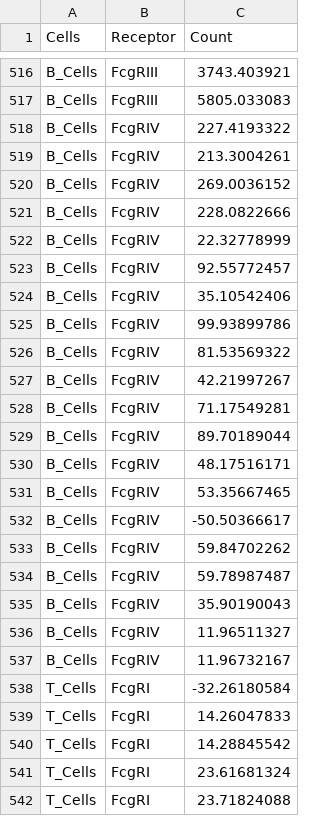
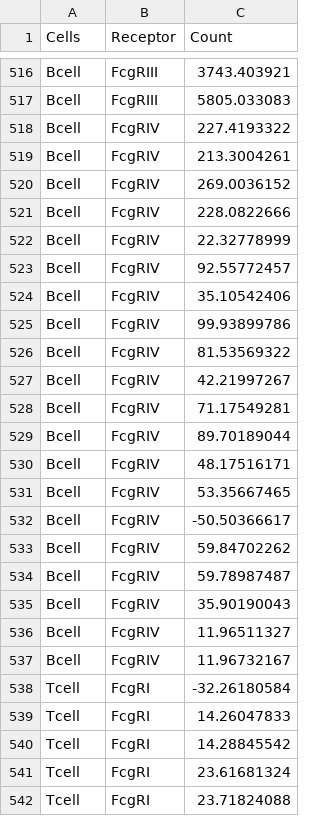
Before and after one commit to meyer-lab/FcRegression.jl, a CSV file: data/murine-FcgR-abundance.csv, drawn as a sheet; only a part is shown, gaps mark what is left out; the diff covers the shown part only; the diff names each change by its address in the sheet, - before the commit and + after, or states it on an @@ line.

```diff
--- a/data/murine-FcgR-abundance.csv
+++ b/data/murine-FcgR-abundance.csv
-A516:A537 (Cells): B_Cells
+A516:A537 (Cells): Bcell
-A538:A542 (Cells): T_Cells
+A538:A542 (Cells): Tcell
```
Also changed, not shown: 125 edited cells elsewhere in this file, data/leukocyte-apr2022.csv, 4 other files.
